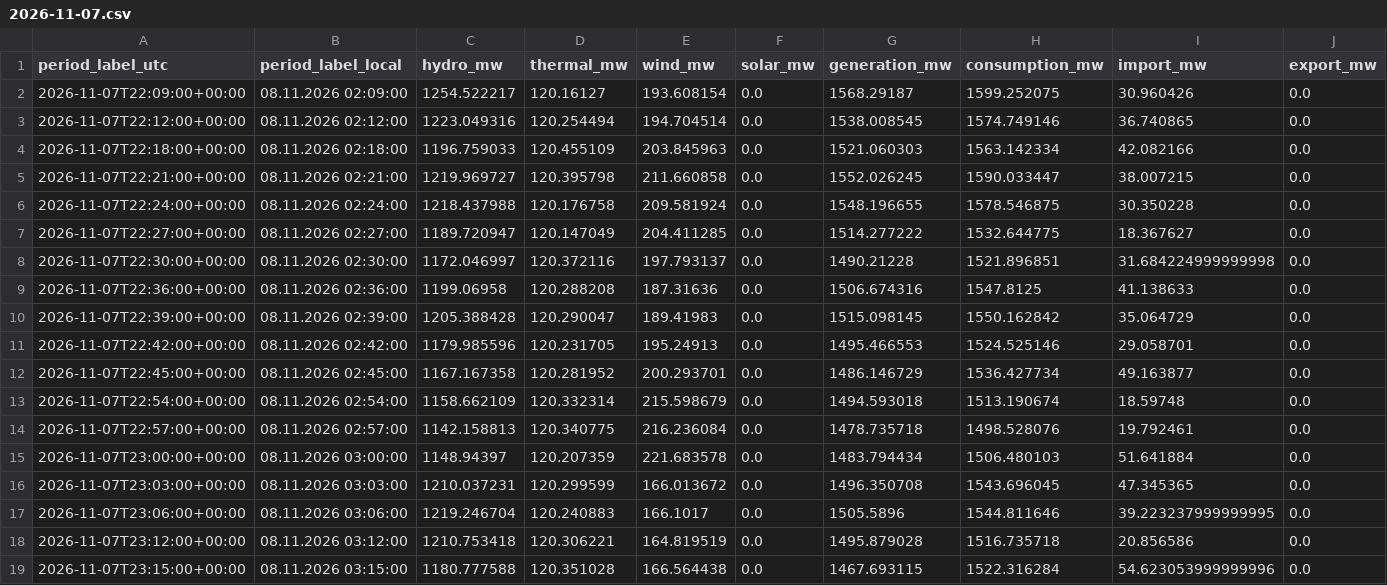
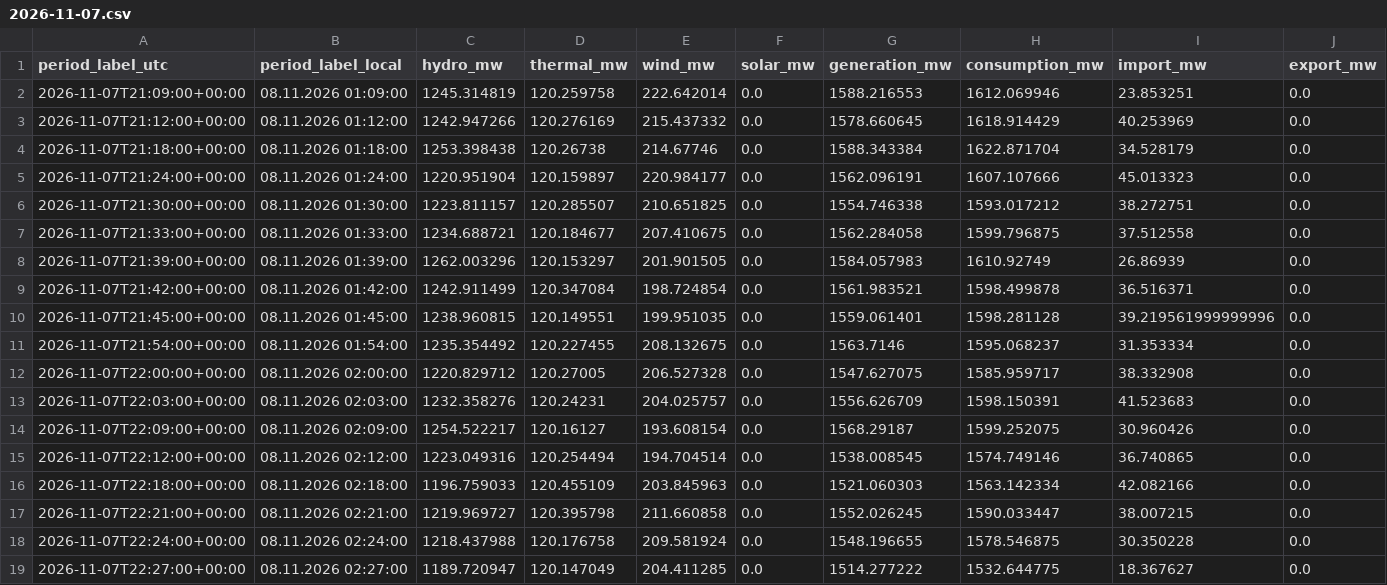
Before and after one commit to GiorgiKhorbaladze/Georgia-WindCast, a CSV file: balance/2026/11/2026-11-07.csv, drawn as a sheet; only a part is shown; the shorter side is filled out with more unchanged rows; rows hold the shown columns only; the diff names each change by its address in the sheet, - before the commit and + after, or states it on an @@ line.

```diff
--- a/balance/2026/11/2026-11-07.csv
+++ b/balance/2026/11/2026-11-07.csv
+row 2: 2026-11-07T21:09:00+00:00 | 08.11.2026 01:09:00 | 1245.314819 | 120.259758 | 222.642014 | 0.0 | 1588.216553 | 1612.069946 | 23.853251 | 0.0
+row 3: 2026-11-07T21:12:00+00:00 | 08.11.2026 01:12:00 | 1242.947266 | 120.276169 | 215.437332 | 0.0 | 1578.660645 | 1618.914429 | 40.253969 | 0.0
+row 4: 2026-11-07T21:18:00+00:00 | 08.11.2026 01:18:00 | 1253.398438 | 120.26738 | 214.67746 | 0.0 | 1588.343384 | 1622.871704 | 34.528179 | 0.0
+row 5: 2026-11-07T21:24:00+00:00 | 08.11.2026 01:24:00 | 1220.951904 | 120.159897 | 220.984177 | 0.0 | 1562.096191 | 1607.107666 | 45.013323 | 0.0
+row 6: 2026-11-07T21:30:00+00:00 | 08.11.2026 01:30:00 | 1223.811157 | 120.285507 | 210.651825 | 0.0 | 1554.746338 | 1593.017212 | 38.272751 | 0.0
+row 7: 2026-11-07T21:33:00+00:00 | 08.11.2026 01:33:00 | 1234.688721 | 120.184677 | 207.410675 | 0.0 | 1562.284058 | 1599.796875 | 37.512558 | 0.0
+row 8: 2026-11-07T21:39:00+00:00 | 08.11.2026 01:39:00 | 1262.003296 | 120.153297 | 201.901505 | 0.0 | 1584.057983 | 1610.92749 | 26.86939 | 0.0
+row 9: 2026-11-07T21:42:00+00:00 | 08.11.2026 01:42:00 | 1242.911499 | 120.347084 | 198.724854 | 0.0 | 1561.983521 | 1598.499878 | 36.516371 | 0.0
+row 10: 2026-11-07T21:45:00+00:00 | 08.11.2026 01:45:00 | 1238.960815 | 120.149551 | 199.951035 | 0.0 | 1559.061401 | 1598.281128 | 39.219561999999996 | 0.0
+row 11: 2026-11-07T21:54:00+00:00 | 08.11.2026 01:54:00 | 1235.354492 | 120.227455 | 208.132675 | 0.0 | 1563.7146 | 1595.068237 | 31.353334 | 0.0
+row 12: 2026-11-07T22:00:00+00:00 | 08.11.2026 02:00:00 | 1220.829712 | 120.27005 | 206.527328 | 0.0 | 1547.627075 | 1585.959717 | 38.332908 | 0.0
+row 13: 2026-11-07T22:03:00+00:00 | 08.11.2026 02:03:00 | 1232.358276 | 120.24231 | 204.025757 | 0.0 | 1556.626709 | 1598.150391 | 41.523683 | 0.0
```
Also changed, not shown: balance/2026/11/2026-11-20.csv, gse/2026/11/2026-11-07.csv, 3 other files.
